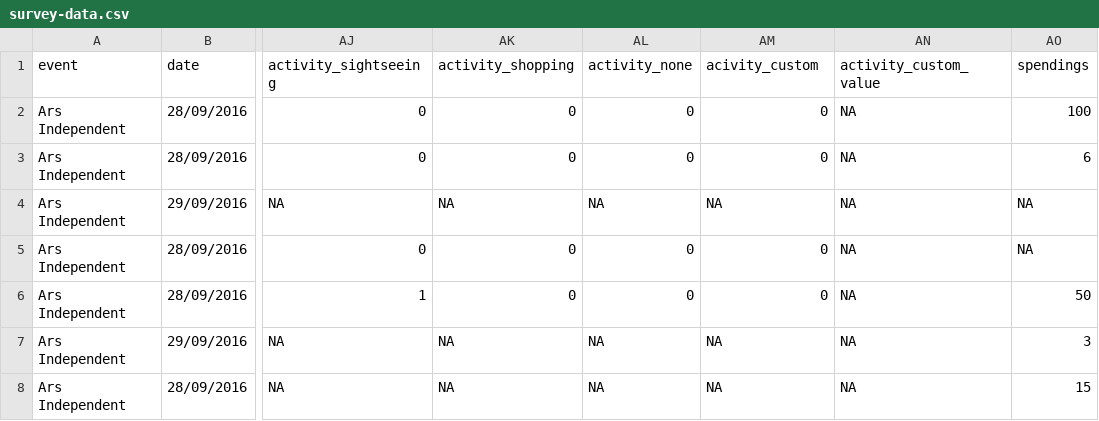
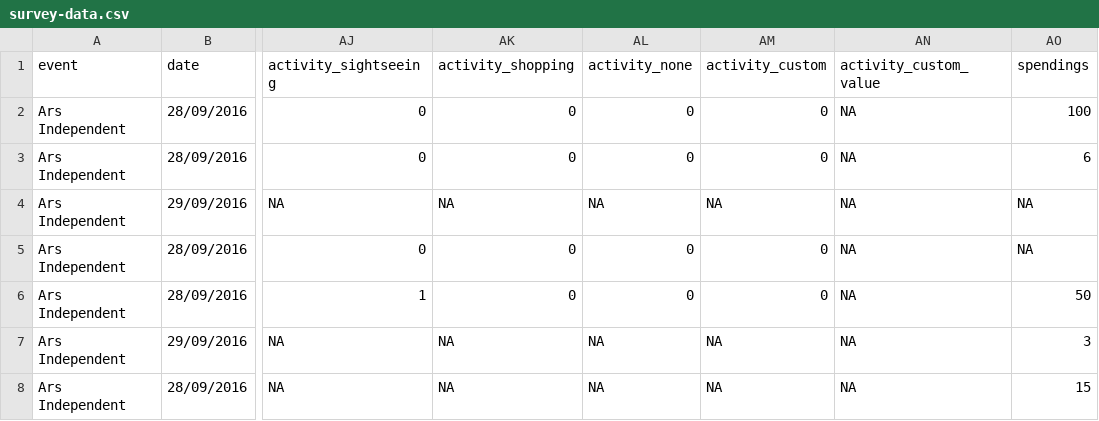
Before and after one commit to medialabkato/katowice-culture-survey, a CSV file: survey-data.csv, drawn as a sheet; only a part is shown, gaps mark what is left out; the diff names each change by its address in the sheet, - before the commit and + after, or states it on an @@ line.

Commit message:
Update survey-data.csv

```diff
--- a/survey-data.csv
+++ b/survey-data.csv
-AM1: acivity_custom
+AM1: activity_custom
```
